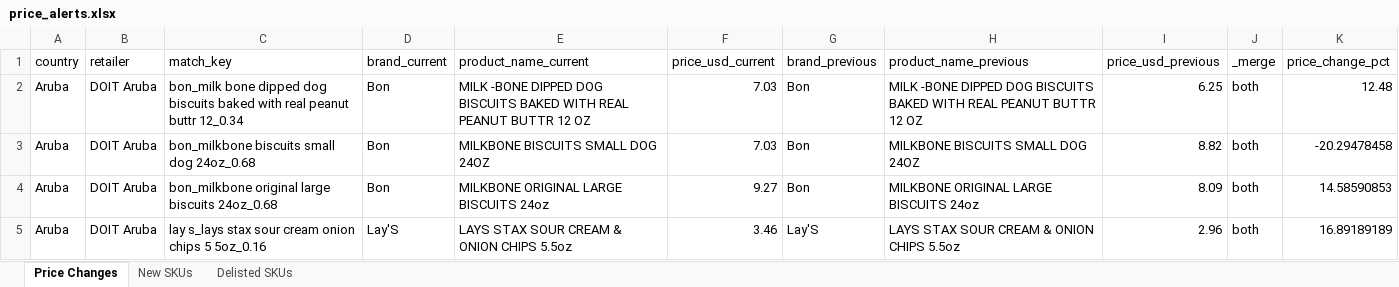
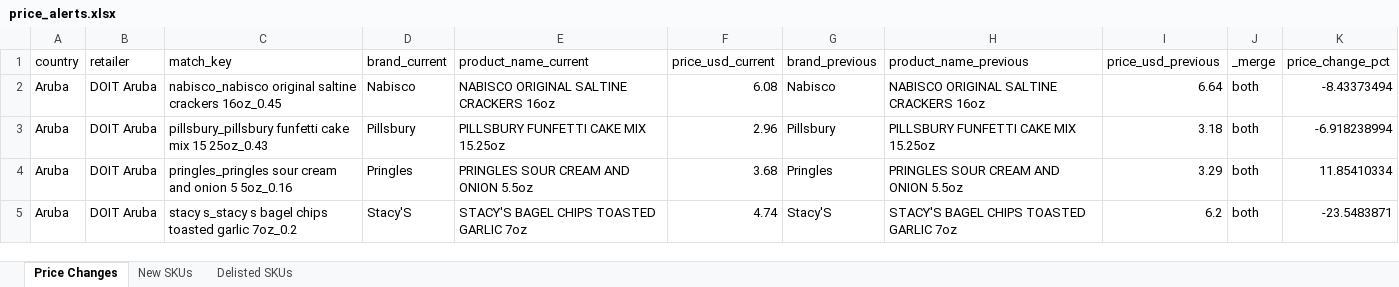
Before and after one commit to Colmau1971/caribbean_retail_ai, an Excel workbook: streamlit_data/price_alerts.xlsx, sheet Price Changes, drawn as a sheet; only a part is shown; values as stored, in another font and other column widths than the file's, no borders; the diff covers the shown part only; the diff names each change by its address in the sheet, - before the commit and + after, or states it on an @@ line.

```diff
--- a/streamlit_data/price_alerts.xlsx (sheet Price Changes)
+++ b/streamlit_data/price_alerts.xlsx (sheet Price Changes)
-C2 (match_key): bon_milk bone dipped dog biscuits baked with real peanut buttr 12_0.34
+C2 (match_key): nabisco_nabisco original saltine crackers 16oz_0.45
-D2 (brand_current): Bon
+D2 (brand_current): Nabisco
-E2 (product_name_current): MILK -BONE DIPPED DOG BISCUITS BAKED WITH REAL PEANUT BUTTR 12 OZ
+E2 (product_name_current): NABISCO ORIGINAL SALTINE CRACKERS 16oz
-F2 (price_usd_current): 7.03
+F2 (price_usd_current): 6.08
-G2 (brand_previous): Bon
+G2 (brand_previous): Nabisco
-H2 (product_name_previous): MILK -BONE DIPPED DOG BISCUITS BAKED WITH REAL PEANUT BUTTR 12 OZ
+H2 (product_name_previous): NABISCO ORIGINAL SALTINE CRACKERS 16oz
-I2 (price_usd_previous): 6.25
+I2 (price_usd_previous): 6.64
-K2 (price_change_pct): 12.48
+K2 (price_change_pct): -8.43373494
-C3 (match_key): bon_milkbone biscuits small dog 24oz_0.68
+C3 (match_key): pillsbury_pillsbury funfetti cake mix 15 25oz_0.43
-D3 (brand_current): Bon
+D3 (brand_current): Pillsbury
-E3 (product_name_current): MILKBONE BISCUITS SMALL DOG 24OZ
+E3 (product_name_current): PILLSBURY FUNFETTI CAKE MIX 15.25oz
-F3 (price_usd_current): 7.03
+F3 (price_usd_current): 2.96
-G3 (brand_previous): Bon
+G3 (brand_previous): Pillsbury
-H3 (product_name_previous): MILKBONE BISCUITS SMALL DOG 24OZ
+H3 (product_name_previous): PILLSBURY FUNFETTI CAKE MIX 15.25oz
-I3 (price_usd_previous): 8.82
+I3 (price_usd_previous): 3.18
-K3 (price_change_pct): -20.29478458
+K3 (price_change_pct): -6.918238994
-C4 (match_key): bon_milkbone original large biscuits 24oz_0.68
+C4 (match_key): pringles_pringles sour cream and onion 5 5oz_0.16
-D4 (brand_current): Bon
+D4 (brand_current): Pringles
-E4 (product_name_current): MILKBONE ORIGINAL LARGE BISCUITS 24oz
+E4 (product_name_current): PRINGLES SOUR CREAM AND ONION 5.5oz
-F4 (price_usd_current): 9.27
+F4 (price_usd_current): 3.68
-G4 (brand_previous): Bon
+G4 (brand_previous): Pringles
-H4 (product_name_previous): MILKBONE ORIGINAL LARGE BISCUITS 24oz
+H4 (product_name_previous): PRINGLES SOUR CREAM AND ONION 5.5oz
-I4 (price_usd_previous): 8.09
+I4 (price_usd_previous): 3.29
-K4 (price_change_pct): 14.58590853
+K4 (price_change_pct): 11.85410334
-C5 (match_key): lay s_lays stax sour cream onion chips 5 5oz_0.16
+C5 (match_key): stacy s_stacy s bagel chips toasted garlic 7oz_0.2
-D5 (brand_current): Lay'S
+D5 (brand_current): Stacy'S
-E5 (product_name_current): LAYS STAX SOUR CREAM & ONION CHIPS 5.5oz
+E5 (product_name_current): STACY'S BAGEL CHIPS TOASTED GARLIC 7oz
-F5 (price_usd_current): 3.46
+F5 (price_usd_current): 4.74
-G5 (brand_previous): Lay'S
+G5 (brand_previous): Stacy'S
-H5 (product_name_previous): LAYS STAX SOUR CREAM & ONION CHIPS 5.5oz
+H5 (product_name_previous): STACY'S BAGEL CHIPS TOASTED GARLIC 7oz
-I5 (price_usd_previous): 2.96
+I5 (price_usd_previous): 6.2
-K5 (price_change_pct): 16.89189189
+K5 (price_change_pct): -23.5483871
```
Also changed, not shown: 2 added rows, 14 removed rows and 44 edited cells elsewhere in this sheet, sheet New SKUs, sheet Delisted SKUs, streamlit_data/caribbean_master_latest.xlsx, streamlit_data/regional_insights.xlsx, 1 other file.
